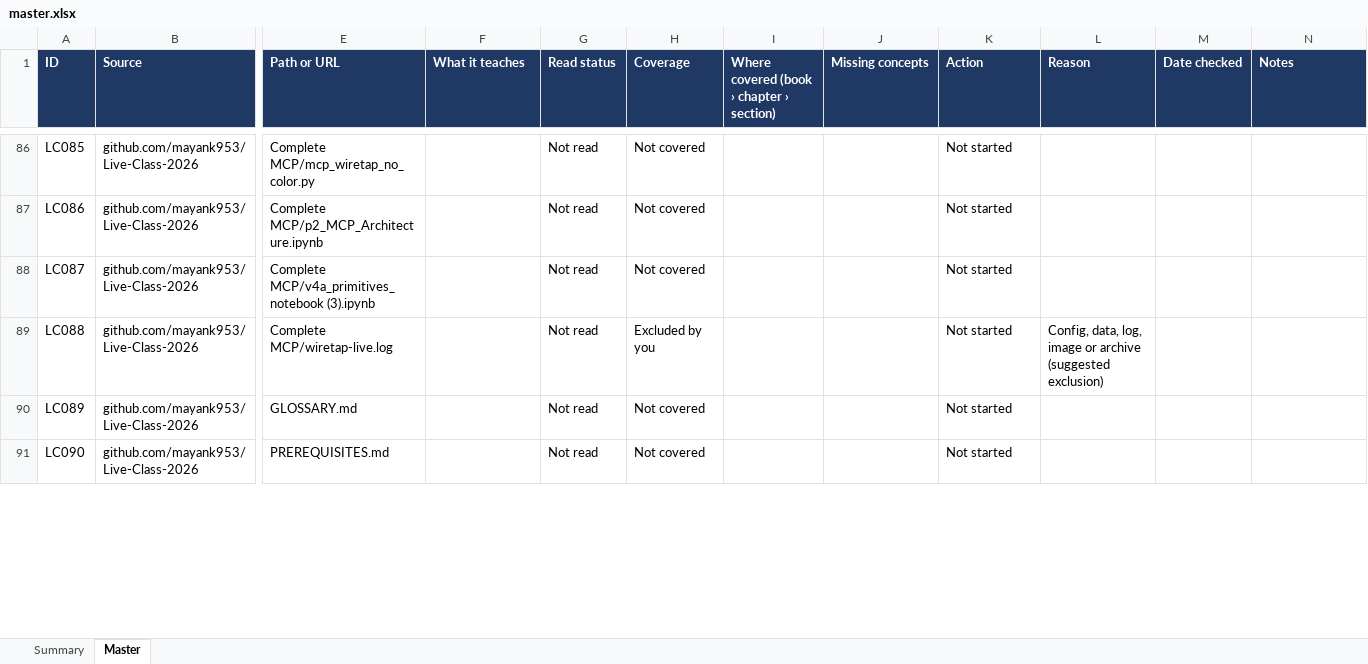
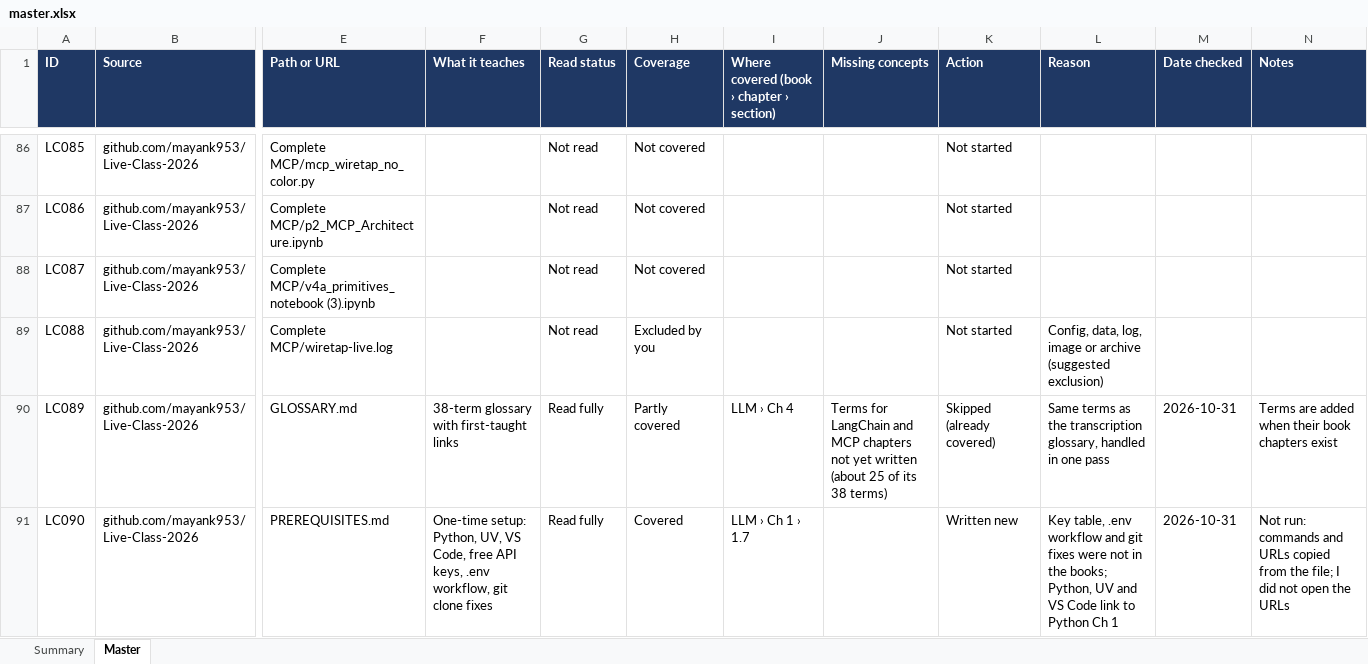
Before and after one commit to kiaanwankhede/MyNotes, an Excel workbook: master/master.xlsx, sheet Master, drawn as a sheet; only a part is shown, gaps mark what is left out; values as stored, in another font and other column widths than the file's, no borders; charts and pictures not drawn; the diff covers the shown part only; the diff names each change by its address in the sheet, - before the commit and + after, or states it on an @@ line.

```diff
--- a/master/master.xlsx (sheet Master)
+++ b/master/master.xlsx (sheet Master)
-F90 (What it teaches): (empty)
+F90 (What it teaches): 38-term glossary with first-taught links
-G90:G91 (Read status): Not read
+G90:G91 (Read status): Read fully
-H90 (Coverage): Not covered
+H90 (Coverage): Partly covered
-I90: (empty)
+I90: LLM › Ch 4
-J90 (Missing concepts): (empty)
+J90 (Missing concepts): Terms for LangChain and MCP chapters not yet written (about 25 of its 38 terms)
-K90 (Action): Not started
+K90 (Action): Skipped (already covered)
-L90 (Reason): (empty)
+L90 (Reason): Same terms as the transcription glossary, handled in one pass
-M90:M91 (Date checked): (empty)
+M90:M91 (Date checked): 2026-10-31
-N90 (Notes): (empty)
+N90 (Notes): Terms are added when their book chapters exist
-F91 (What it teaches): (empty)
+F91 (What it teaches): One-time setup: Python, UV, VS Code, free API keys, .env workflow, git clone fixes
-H91 (Coverage): Not covered
+H91 (Coverage): Covered
-I91: (empty)
+I91: LLM › Ch 1 › 1.7
-K91 (Action): Not started
+K91 (Action): Written new
-L91 (Reason): (empty)
+L91 (Reason): Key table, .env workflow and git fixes were not in the books; Python, UV and VS Code link to Python Ch 1
-N91 (Notes): (empty)
+N91 (Notes): Not run: commands and URLs copied from the file; I did not open the URLs
```
Also changed, not shown: 56 edited cells elsewhere in this sheet, sheet Summary, 2 other files.
